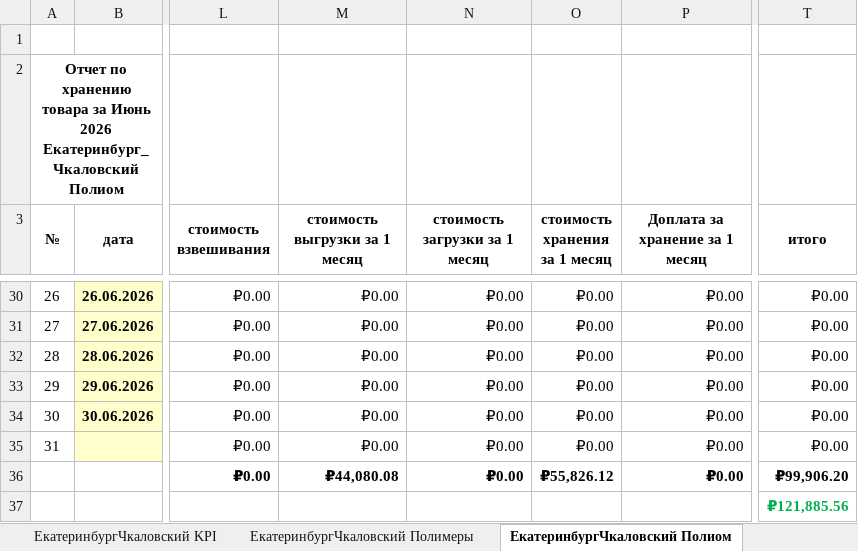
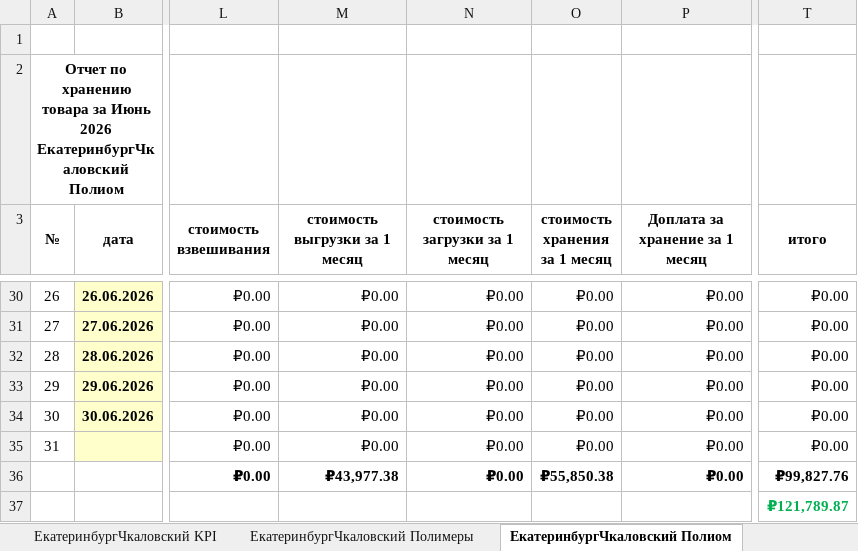
Before and after one commit to AntiChat1990/dtm_dashboard, an Excel workbook: dtm_dashboard/excel_data/Сводный отчёт Июнь 2026.xlsx, sheet ЕкатеринбургЧкаловский Полиом, drawn as a sheet; only a part is shown, gaps mark what is left out; values as stored, in another font and other column widths than the file's, no borders; the diff names each change by its address in the sheet, - before the commit and + after, or states it on an @@ line.

```diff
--- a/dtm_dashboard/excel_data/Сводный отчёт Июнь 2026.xlsx (sheet ЕкатеринбургЧкаловский Полиом)
+++ b/dtm_dashboard/excel_data/Сводный отчёт Июнь 2026.xlsx (sheet ЕкатеринбургЧкаловский Полиом)
-A2 (№): …Июнь 2026 Екатеринбург_Чкаловский Полиом
+A2 (№): …Июнь 2026 ЕкатеринбургЧкаловский Полиом
-M36 (стоимость выгрузки за 1 месяц): ₽44,080.08
+M36 (стоимость выгрузки за 1 месяц): ₽43,977.38
-O36 (стоимость хранения за 1 месяц): ₽55,826.12
+O36 (стоимость хранения за 1 месяц): ₽55,850.38
-T36 (итого): ₽99,906.20
+T36 (итого): ₽99,827.76
-T37 (итого): ₽121,885.56
+T37 (итого): ₽121,789.87
```
Also changed, not shown: sheet Казань_Автосервисная Полимеры, sheet Приоритет Баумана, sheet ИТОГО, sheet ЕкатеринбургЧкаловский Полимеры, sheet ЕкатеринбургЧкаловский KPI, sheet Сводка, 1 more sheet, other sheet tabs, formulas that keep their value, charts or pictures, 1 other file.
